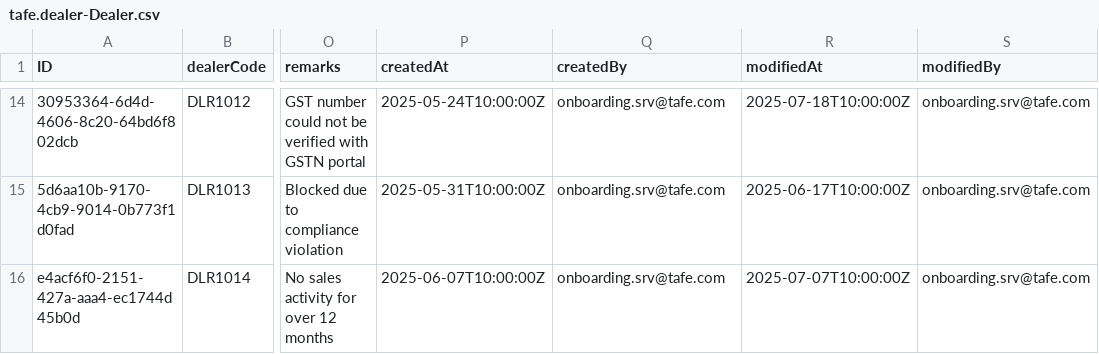
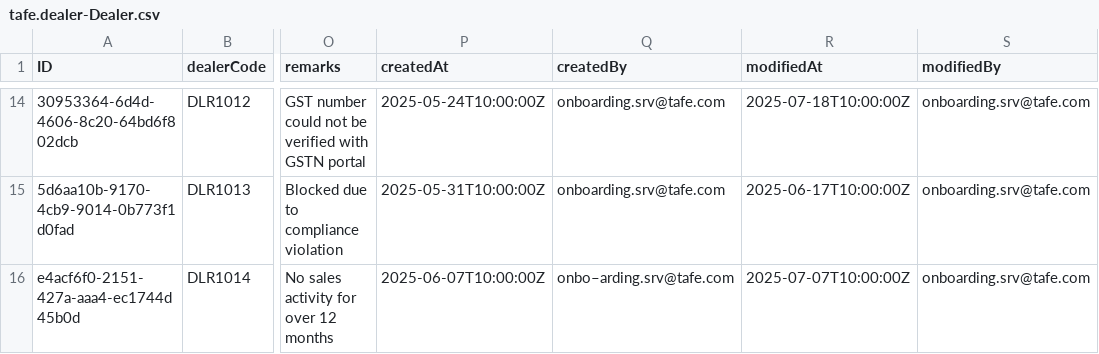
Before and after one commit to varun11077/TAFE-Dealer-Operations-Platform, a CSV file: db/data/tafe.dealer-Dealer.csv, drawn as a sheet; only a part is shown, gaps mark what is left out; the diff names each change by its address in the sheet, - before the commit and + after, or states it on an @@ line.

Commit message:
add data folder

```diff
--- a/db/data/tafe.dealer-Dealer.csv
+++ b/db/data/tafe.dealer-Dealer.csv
-Q16 (createdBy): onboarding.srv@tafe.com
+Q16 (createdBy): onbo–arding.srv@tafe.com
```
Also changed, not shown: db/data/tafe.dealer-DealerDocuments.csv, db/data/tafe.dealer-OnboardingApprovals.csv, 12 other files.
